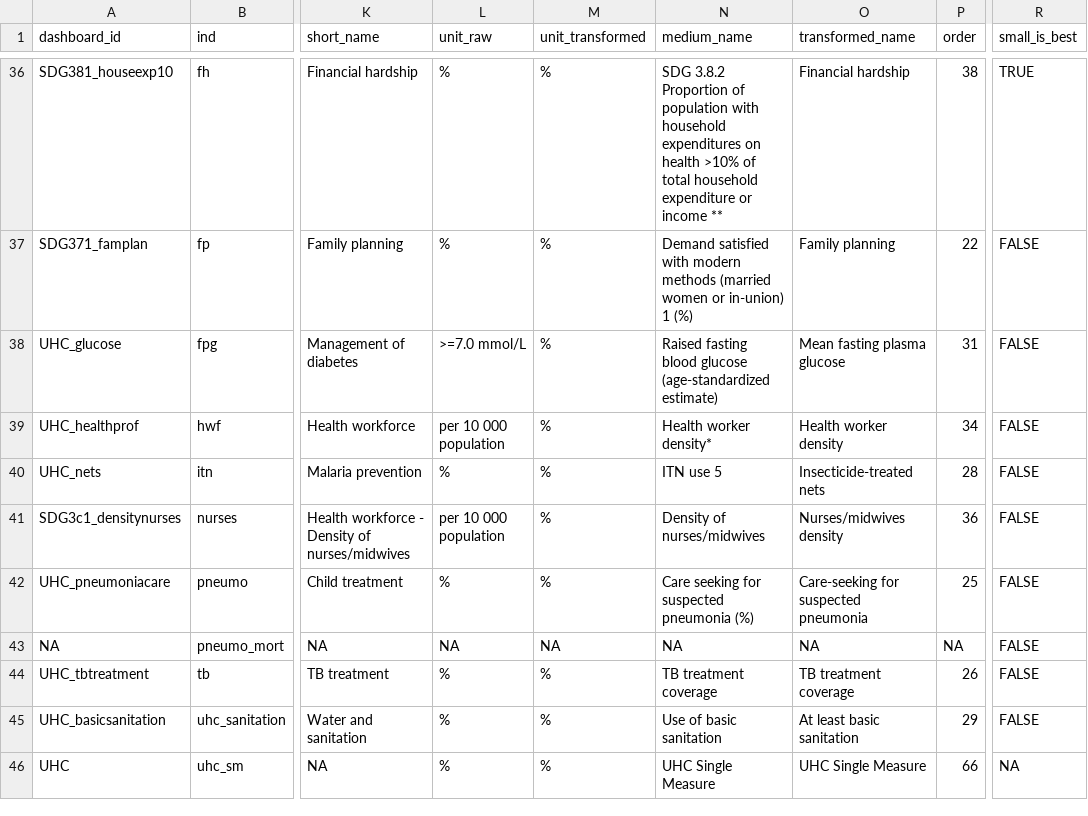
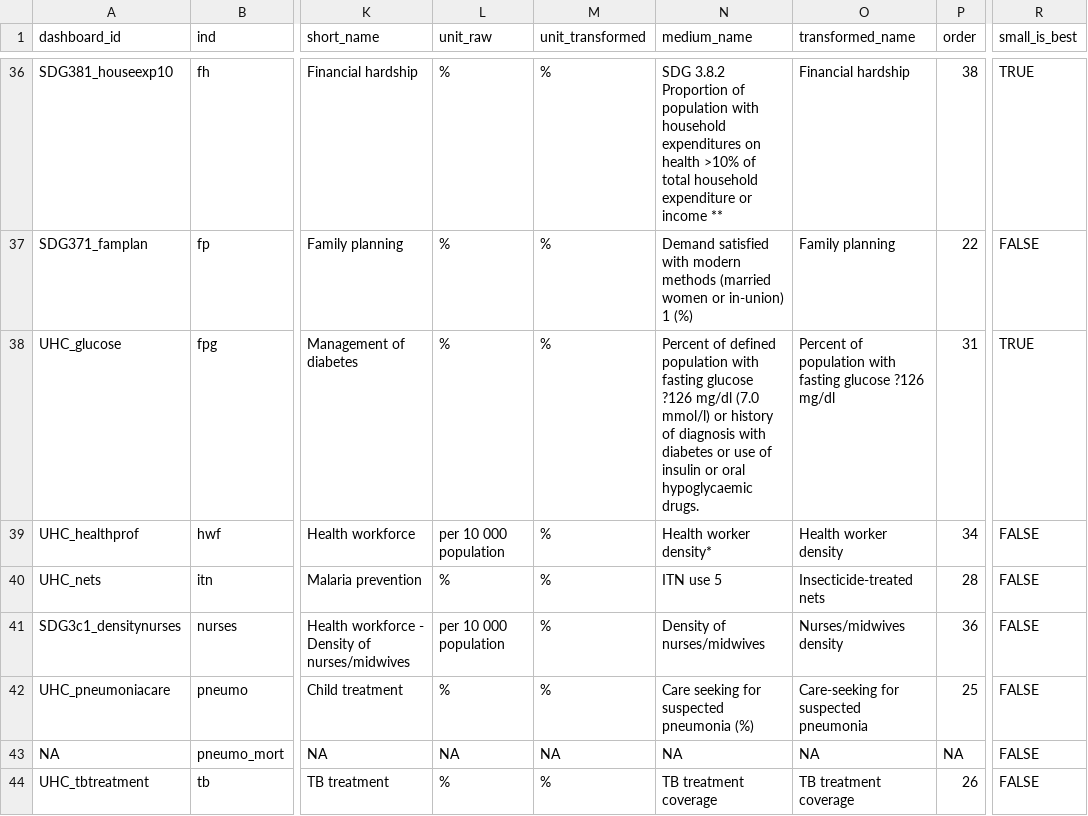
Before and after one commit to gpw13/billionaiRe, a CSV file: data-raw/indicator_df.csv, drawn as a sheet; only a part is shown, gaps mark what is left out; the shorter side is filled out with more unchanged rows; the diff names each change by its address in the sheet, - before the commit and + after, or states it on an @@ line.

```diff
--- a/data-raw/indicator_df.csv
+++ b/data-raw/indicator_df.csv
-L38 (unit_raw): >=7.0 mmol/L
+L38 (unit_raw): %
-N38 (medium_name): Raised fasting blood glucose (age-standardized estimate)
+N38 (medium_name): Percent of defined population with fasting glucose ?126 mg/dl (7.0 mmol/l) or history of diagnosis with diabetes or use of insulin or oral hypoglycaemic drugs.
-O38 (transformed_name): Mean fasting plasma glucose
+O38 (transformed_name): Percent of population with fasting glucose ?126 mg/dl
-R38 (small_is_best): FALSE
+R38 (small_is_best): TRUE
```
Also changed, not shown: 6 other files.
